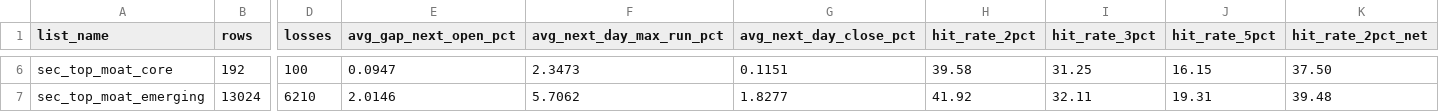
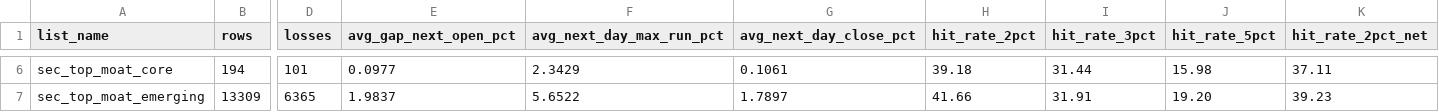
Before and after one commit to catalystedgepro-wq/sec-catalyst-data, a CSV file: data/outcomes_summary.csv, drawn as a sheet; only a part is shown, gaps mark what is left out; the diff covers the shown part only; the diff names each change by its address in the sheet, - before the commit and + after, or states it on an @@ line.

```diff
--- a/data/outcomes_summary.csv
+++ b/data/outcomes_summary.csv
-B6 (rows): 192
+B6 (rows): 194
-D6 (losses): 100
+D6 (losses): 101
-E6 (avg_gap_next_open_pct): 0.0947
+E6 (avg_gap_next_open_pct): 0.0977
-F6 (avg_next_day_max_run_pct): 2.3473
+F6 (avg_next_day_max_run_pct): 2.3429
-G6 (avg_next_day_close_pct): 0.1151
+G6 (avg_next_day_close_pct): 0.1061
-H6 (hit_rate_2pct): 39.58
+H6 (hit_rate_2pct): 39.18
-I6 (hit_rate_3pct): 31.25
+I6 (hit_rate_3pct): 31.44
-J6 (hit_rate_5pct): 16.15
+J6 (hit_rate_5pct): 15.98
-K6 (hit_rate_2pct_net): 37.50
+K6 (hit_rate_2pct_net): 37.11
-B7 (rows): 13024
+B7 (rows): 13309
-D7 (losses): 6210
+D7 (losses): 6365
-E7 (avg_gap_next_open_pct): 2.0146
+E7 (avg_gap_next_open_pct): 1.9837
-F7 (avg_next_day_max_run_pct): 5.7062
+F7 (avg_next_day_max_run_pct): 5.6522
-G7 (avg_next_day_close_pct): 1.8277
+G7 (avg_next_day_close_pct): 1.7897
-H7 (hit_rate_2pct): 41.92
+H7 (hit_rate_2pct): 41.66
-I7 (hit_rate_3pct): 32.11
+I7 (hit_rate_3pct): 31.91
-J7 (hit_rate_5pct): 19.31
+J7 (hit_rate_5pct): 19.20
-K7 (hit_rate_2pct_net): 39.48
+K7 (hit_rate_2pct_net): 39.23
```
Also changed, not shown: 1 added row, 1 removed row and 80 edited cells elsewhere in this file, 3 other files.
